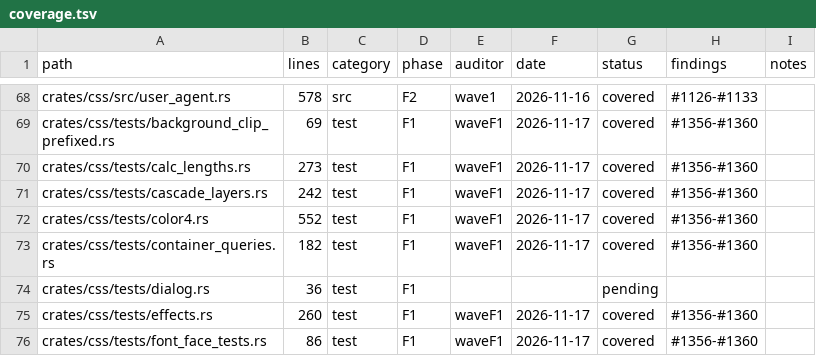
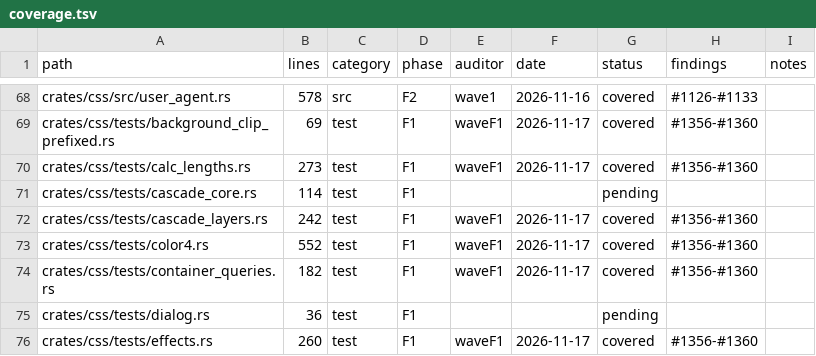
Before and after one commit to juanpimg/Megi, a TSV file: docs/audit/coverage.tsv, drawn as a sheet; only a part is shown, gaps mark what is left out; the shorter side is filled out with more unchanged rows; the diff names each change by its address in the sheet, - before the commit and + after, or states it on an @@ line.

Commit message:
chore(status): sync artifacts after cascade tests
Signed-off-by: lolmg445 <251754279+lolmg445@users.noreply.github.com>

```diff
--- a/docs/audit/coverage.tsv
+++ b/docs/audit/coverage.tsv
+row 71: crates/css/tests/cascade_core.rs | 114 | test | F1 |  |  | pending
```
Also changed, not shown: 4 other files.
